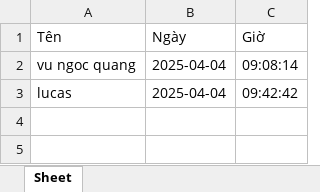
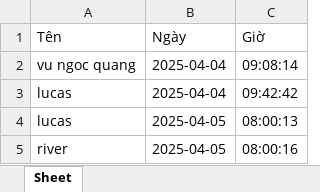
Before and after one commit to vuquang01dl/diemdanh_khuonmat, an Excel workbook: test_yolo_arcFce/diemdanh.xlsx, sheet Sheet, drawn as a sheet; values as stored, in another font and other column widths than the file's, no borders; the diff names each change by its address in the sheet, - before the commit and + after, or states it on an @@ line.

```diff
--- a/test_yolo_arcFce/diemdanh.xlsx (sheet Sheet)
+++ b/test_yolo_arcFce/diemdanh.xlsx (sheet Sheet)
+row 4: lucas | 2025-04-05 | 08:00:13
+row 5: river | 2025-04-05 | 08:00:16
```
Also changed, not shown: 3 other files.
